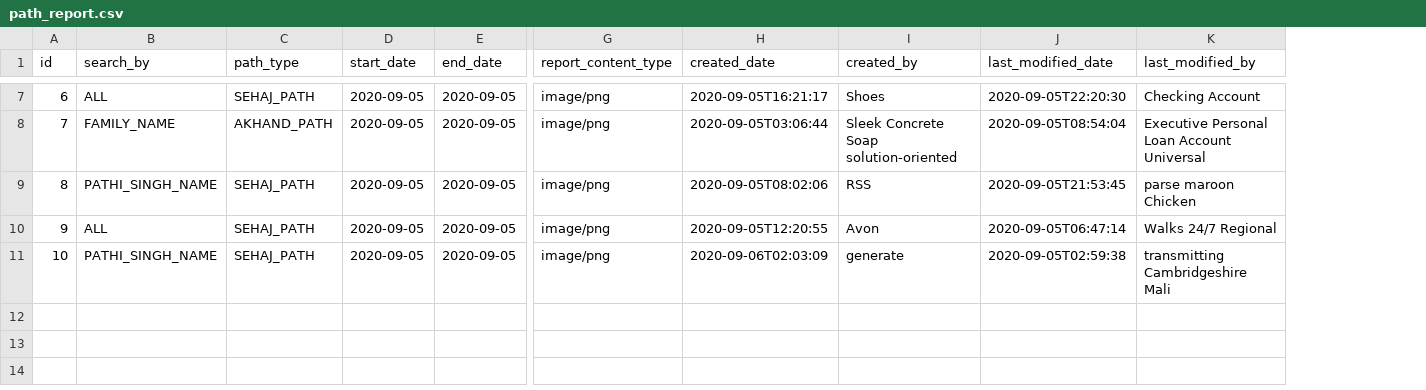
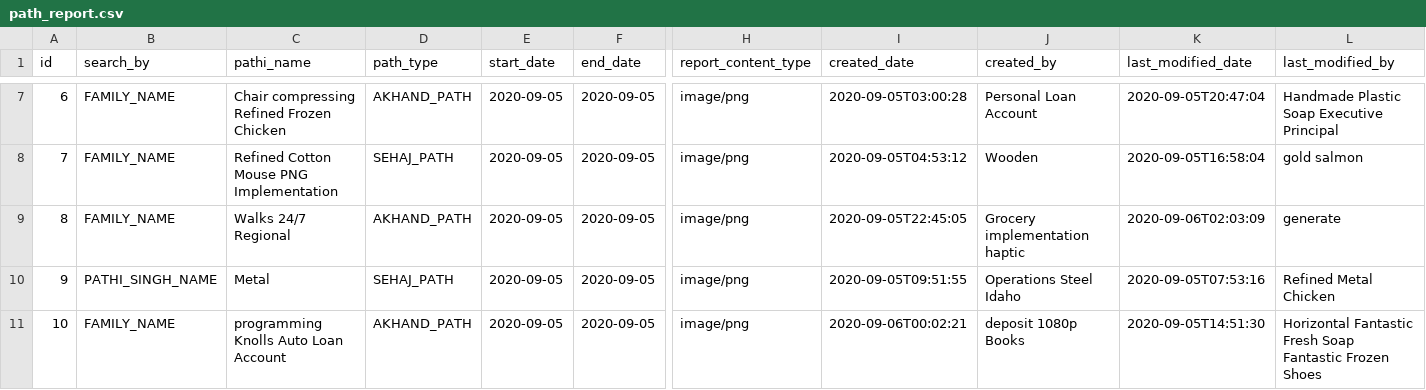
Before and after one commit to harjeet-me/gnsgapplication, a CSV file: src/main/resources/config/liquibase/fake-data/path_report.csv, drawn as a sheet; only a part is shown, gaps mark what is left out; addresses are those after the commit; the diff covers the shown part only; the diff names each change by its address in the sheet, - before the commit and + after, or states it on an @@ line.

Commit message:
Generate entities from JDL Model `gms`
See https://start.jhipster.tech/jdl-studio/#!/view/af8a03b4-1df4-4eb9-8af3-4301307ec1b3

```diff
--- a/src/main/resources/config/liquibase/fake-data/path_report.csv
+++ b/src/main/resources/config/liquibase/fake-data/path_report.csv
+column C (pathi_name), rows 7-11: Chair compressing Refined Frozen Chicken | Refined Cotton Mouse PNG Implementation | Walks 24/7 Regional | Metal | programming Knolls Auto Loan Account
-B7 (search_by): ALL
+B7 (search_by): FAMILY_NAME
-D7 (path_type): SEHAJ_PATH
+D7 (path_type): AKHAND_PATH
-I7 (created_date): 2020-09-05T16:21:17
+I7 (created_date): 2020-09-05T03:00:28
-J7 (created_by): Shoes
+J7 (created_by): Personal Loan Account
-K7 (last_modified_date): 2020-09-05T22:20:30
+K7 (last_modified_date): 2020-09-05T20:47:04
-L7 (last_modified_by): Checking Account
+L7 (last_modified_by): Handmade Plastic Soap Executive Principal
-D8 (path_type): AKHAND_PATH
+D8 (path_type): SEHAJ_PATH
-I8 (created_date): 2020-09-05T03:06:44
+I8 (created_date): 2020-09-05T04:53:12
-J8 (created_by): Sleek Concrete Soap solution-oriented
+J8 (created_by): Wooden
-K8 (last_modified_date): 2020-09-05T08:54:04
+K8 (last_modified_date): 2020-09-05T16:58:04
-L8 (last_modified_by): Executive Personal Loan Account Universal
+L8 (last_modified_by): gold salmon
-B9 (search_by): PATHI_SINGH_NAME
+B9 (search_by): FAMILY_NAME
-D9 (path_type): SEHAJ_PATH
+D9 (path_type): AKHAND_PATH
-I9 (created_date): 2020-09-05T08:02:06
+I9 (created_date): 2020-09-05T22:45:05
-J9 (created_by): RSS
+J9 (created_by): Grocery implementation haptic
-K9 (last_modified_date): 2020-09-05T21:53:45
+K9 (last_modified_date): 2020-09-06T02:03:09
-L9 (last_modified_by): parse maroon Chicken
+L9 (last_modified_by): generate
-B10 (search_by): ALL
+B10 (search_by): PATHI_SINGH_NAME
-I10 (created_date): 2020-09-05T12:20:55
+I10 (created_date): 2020-09-05T09:51:55
-J10 (created_by): Avon
+J10 (created_by): Operations Steel Idaho
-K10 (last_modified_date): 2020-09-05T06:47:14
+K10 (last_modified_date): 2020-09-05T07:53:16
-L10 (last_modified_by): Walks 24/7 Regional
+L10 (last_modified_by): Refined Metal Chicken
-B11 (search_by): PATHI_SINGH_NAME
+B11 (search_by): FAMILY_NAME
-D11 (path_type): SEHAJ_PATH
+D11 (path_type): AKHAND_PATH
-I11 (created_date): 2020-09-06T02:03:09
+I11 (created_date): 2020-09-06T00:02:21
-J11 (created_by): generate
+J11 (created_by): deposit 1080p Books
-K11 (last_modified_date): 2020-09-05T02:59:38
+K11 (last_modified_date): 2020-09-05T14:51:30
-L11 (last_modified_by): transmitting Cambridgeshire Mali
+L11 (last_modified_by): Horizontal Fantastic Fresh Soap Fantastic Frozen Shoes
```
Also changed, not shown: 28 edited cells elsewhere in this file, 12 other files.
